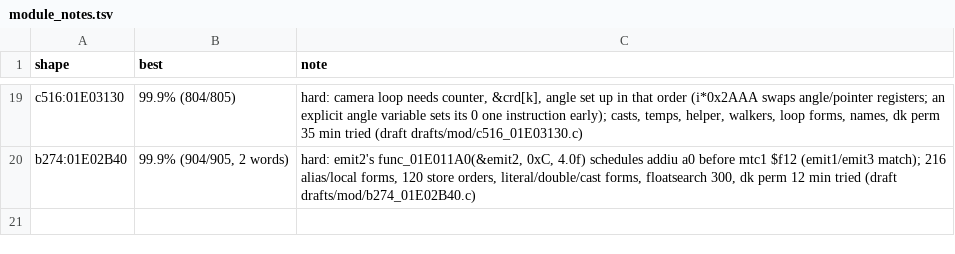
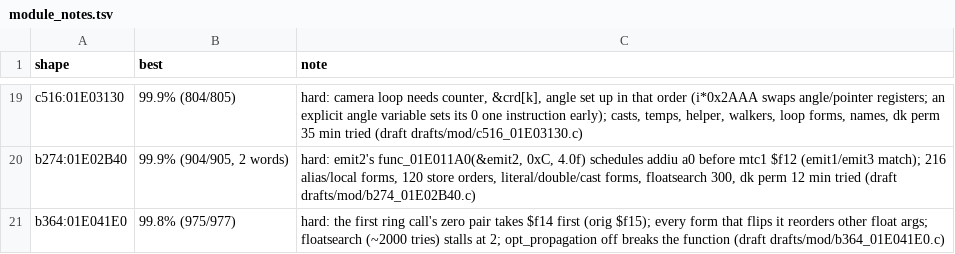
Before and after one commit to kira-502/dotr-decomp, a TSV file: config/module_notes.tsv, drawn as a sheet; only a part is shown, gaps mark what is left out.

```diff
--- a/config/module_notes.tsv
+++ b/config/module_notes.tsv
@@ -20 +20,2 @@ c516:01E03130	99.9% (804/805)	hard: camera loop needs counter, &crd[k], angle se
 b274:01E02B40	99.9% (904/905, 2 words)	hard: emit2's func_01E011A0(&emit2, 0xC, 4.0f) schedules addiu a0 before mtc1 $f12 (emit1/emit3 match); 216 alias/local forms, 120 store orders, literal/double/cast forms, floatsearch 300, dk perm 12 min tried (draft drafts/mod/b274_01E02B40.c)
+b364:01E041E0	99.8% (975/977)	hard: the first ring call's zero pair takes $f14 first (orig $f15); every form that flips it reorders other float args; floatsearch (~2000 tries) stalls at 2; opt_propagation off breaks the function (draft drafts/mod/b364_01E041E0.c)
```
Also changed, not shown: 2 other files.
